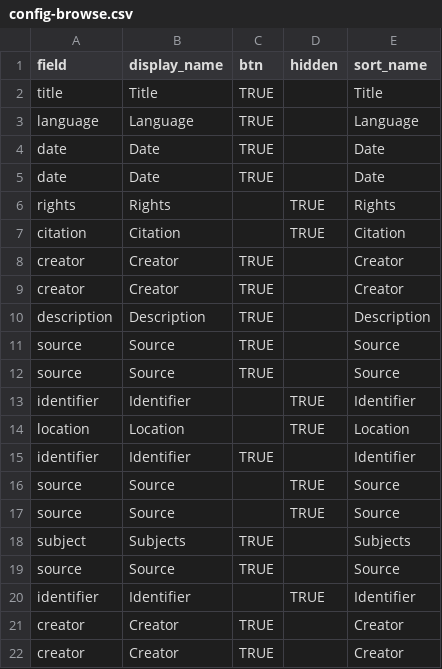
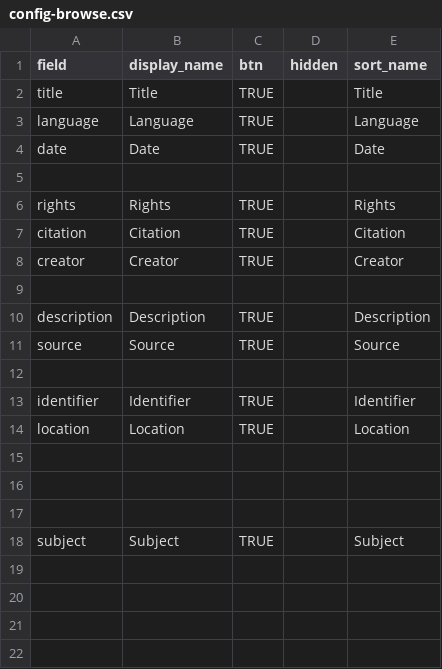
Before and after one commit to info663-fa24/team3calabash_draft, a CSV file: _data/config-browse.csv, drawn as a sheet.

Commit message:
Update config-browse.csv
Removed duplicates

```diff
--- a/_data/config-browse.csv
+++ b/_data/config-browse.csv
@@ -4,19 +4,15 @@ language,Language,TRUE,,Language
 date ,Date,TRUE,,Date
-date ,Date,TRUE,,Date
-rights,Rights,,TRUE,Rights
-citation,Citation,,TRUE,Citation
+,,,,
+rights,Rights,TRUE,,Rights
+citation,Citation,TRUE,,Citation
 creator,Creator,TRUE,,Creator
-creator,Creator,TRUE,,Creator
+,,,,
 description,Description,TRUE,,Description
 source,Source,TRUE,,Source
-source,Source,TRUE,,Source
-identifier,Identifier,,TRUE,Identifier
-location,Location,,TRUE,Location
+,,,,
 identifier,Identifier,TRUE,,Identifier
-source,Source,,TRUE,Source
-source,Source,,TRUE,Source
-subject,Subjects,TRUE,,Subjects
-source,Source,TRUE,,Source
-identifier,Identifier,,TRUE,Identifier
-creator,Creator,TRUE,,Creator
-creator,Creator,TRUE,,Creator
+location,Location,TRUE,,Location
+,,,,
+,,,,
+,,,,
+subject,Subject,TRUE,,Subject
```
